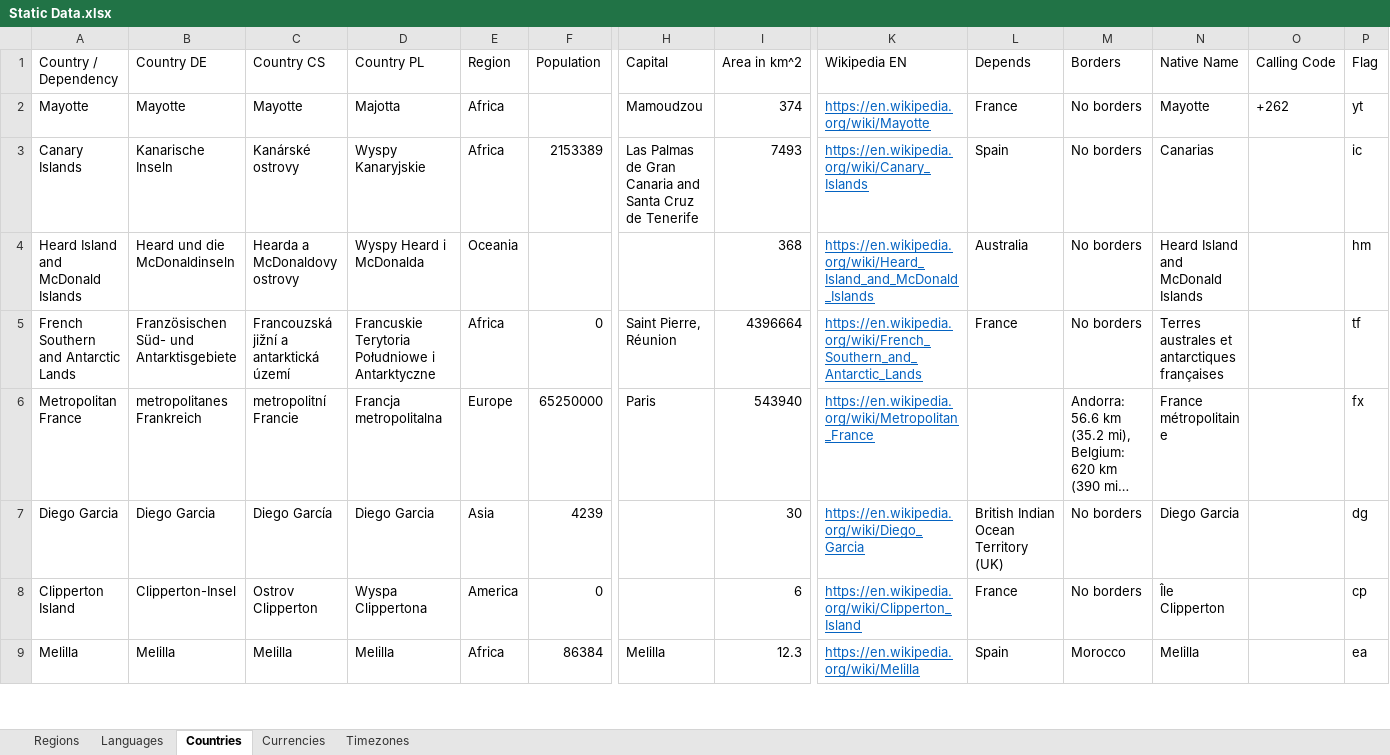
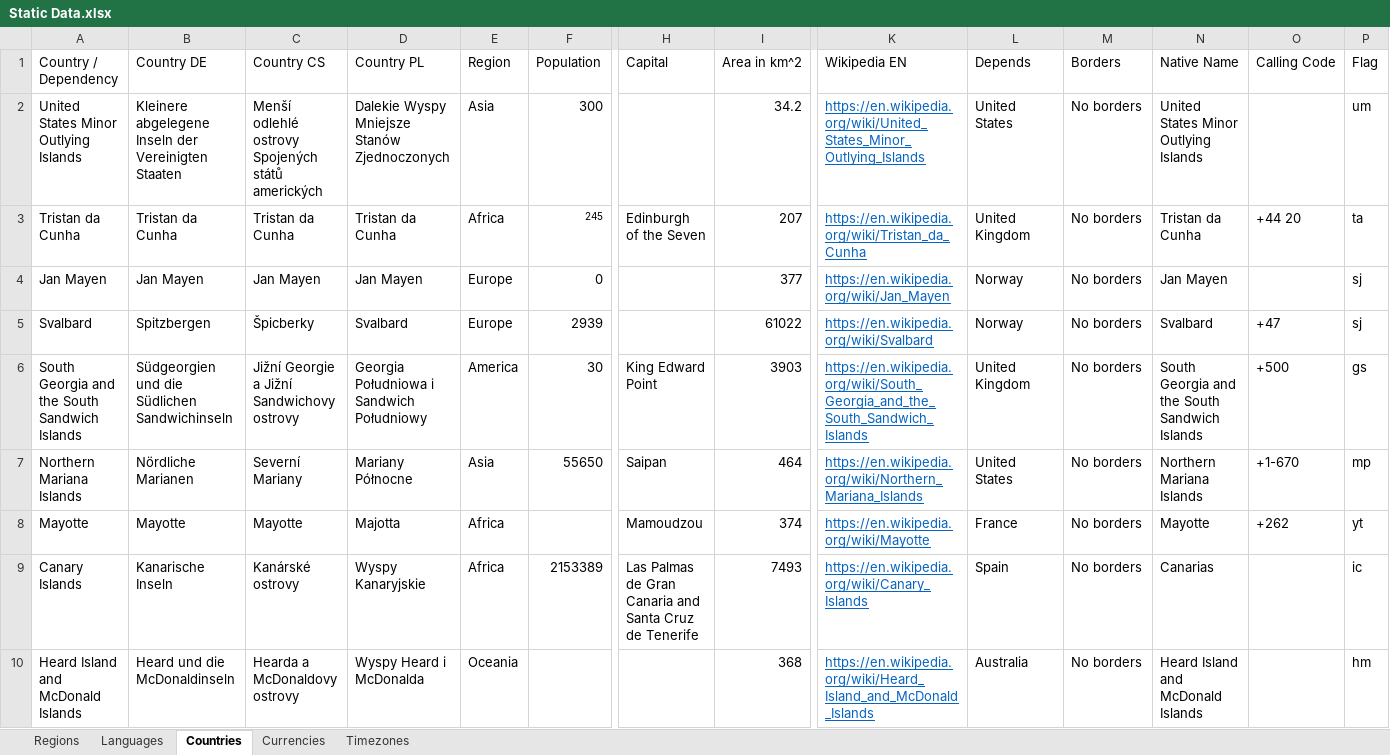
Before and after one commit to mooxphp/moox, an Excel workbook: tallui-data/Static Data.xlsx, sheet Countries, drawn as a sheet; only a part is shown, gaps mark what is left out; the shorter side is filled out with more unchanged rows; long unchanged cells end in …; values as stored, in another font and other column widths than the file's, no borders; table styles not drawn; rows hold the shown columns only; the diff names each change by its address in the sheet, - before the commit and + after, or states it on an @@ line.

Commit message:
W-I-P countries excel

```diff
--- a/tallui-data/Static Data.xlsx (sheet Countries)
+++ b/tallui-data/Static Data.xlsx (sheet Countries)
+row 2: United States Minor Outlying Islands | Kleinere abgelegene Inseln der Vereinigten Staaten | Menší odlehlé ostrovy Spojených států amerických | Dalekie Wyspy Mniejsze Stanów Zjednoczonych | Asia | 300 |  | 34.2 | https://en.wikipedia.org/wiki/United_States_Minor_Outlying_Islands | United States | No borders | United States Minor Outlying Islands |  | um
+row 3: Tristan da Cunha | Tristan da Cunha | Tristan da Cunha | Tristan da Cunha | Africa | 245 | Edinburgh of the Seven | 207 | https://en.wikipedia.org/wiki/Tristan_da_Cunha | United Kingdom | No borders | Tristan da Cunha | +44 20 | ta
+row 4: Jan Mayen | Jan Mayen | Jan Mayen | Jan Mayen | Europe | 0 |  | 377 | https://en.wikipedia.org/wiki/Jan_Mayen | Norway | No borders | Jan Mayen |  | sj
+row 5: Svalbard | Spitzbergen | Špicberky | Svalbard | Europe | 2939 |  | 61022 | https://en.wikipedia.org/wiki/Svalbard | Norway | No borders | Svalbard | +47 | sj
+row 6: South Georgia and the South Sandwich Islands | Südgeorgien und die Südlichen Sandwichinseln | Jižní Georgie a Jižní Sandwichovy ostrovy | Georgia Południowa i Sandwich Południowy | America | 30 | King Edward Point | 3903 | https://en.wikipedia.org/wiki/South_Georgia_and_the_South_Sandwich_Islands | United Kingdom | No borders | South Georgia and the South Sandwich Islands | +500 | gs
+row 7: Northern Mariana Islands | Nördliche Marianen | Severní Mariany | Mariany Północne | Asia | 55650 | Saipan | 464 | https://en.wikipedia.org/wiki/Northern_Mariana_Islands | United States | No borders | Northern Mariana Islands | +1-670 | mp
```
